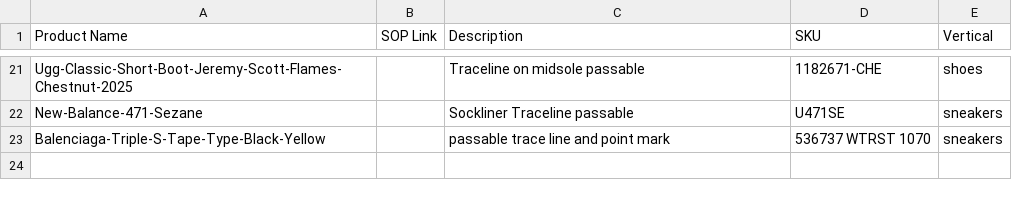
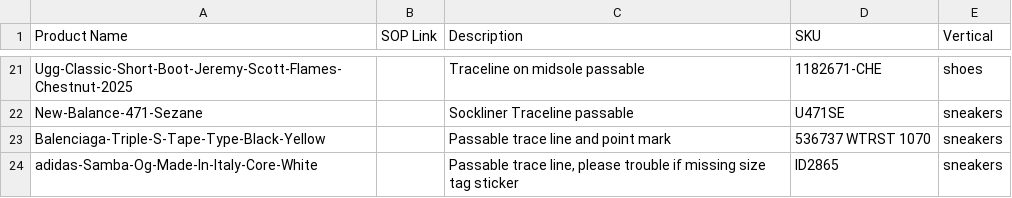
Before and after one commit to togetherwevaccinate/hkvc-verification-search-engine, a CSV file: SOP_mapping.csv, drawn as a sheet; only a part is shown, gaps mark what is left out.

Commit message:
Add files via upload

```diff
--- a/SOP_mapping.csv
+++ b/SOP_mapping.csv
@@ -22,2 +22,3 @@ Ugg-Classic-Short-Boot-Jeremy-Scott-Flames-Chestnut-2025,,Traceline on midsole p
 New-Balance-471-Sezane,,Sockliner Traceline passable,U471SE,sneakers
-Balenciaga-Triple-S-Tape-Type-Black-Yellow,,passable trace line and point mark,536737 WTRST 1070,sneakers
+Balenciaga-Triple-S-Tape-Type-Black-Yellow,,Passable trace line and point mark,536737 WTRST 1070,sneakers
+adidas-Samba-Og-Made-In-Italy-Core-White,,"Passable trace line, please trouble if missing size tag sticker",ID2865,sneakers
```
